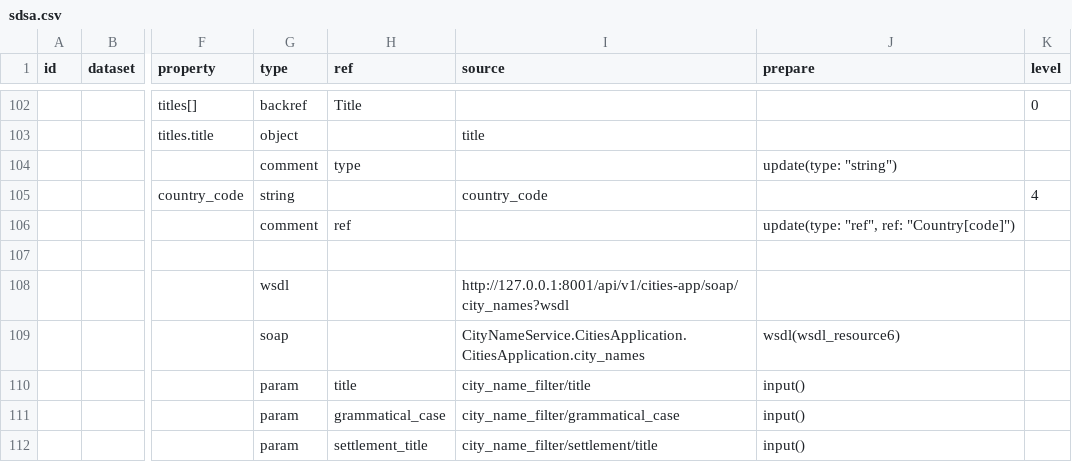
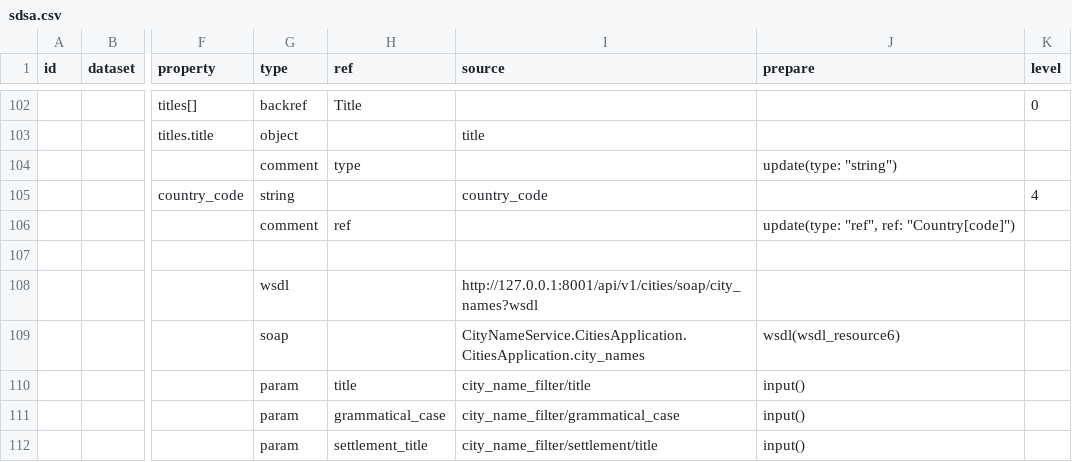
Before and after one commit to atviriduomenys/demo-saltiniai, a CSV file: manifest/datasets/gov/vssa/demo/wsdl/sdsa.csv, drawn as a sheet; only a part is shown, gaps mark what is left out; the diff covers the shown part only; the diff names each change by its address in the sheet, - before the commit and + after, or states it on an @@ line.

```diff
--- a/manifest/datasets/gov/vssa/demo/wsdl/sdsa.csv
+++ b/manifest/datasets/gov/vssa/demo/wsdl/sdsa.csv
-I108 (source): http://127.0.0.1:8001/api/v1/cities-app/soap/city_names?wsdl
+I108 (source): http://127.0.0.1:8001/api/v1/cities/soap/city_names?wsdl
```
Also changed, not shown: 5 edited cells elsewhere in this file.
